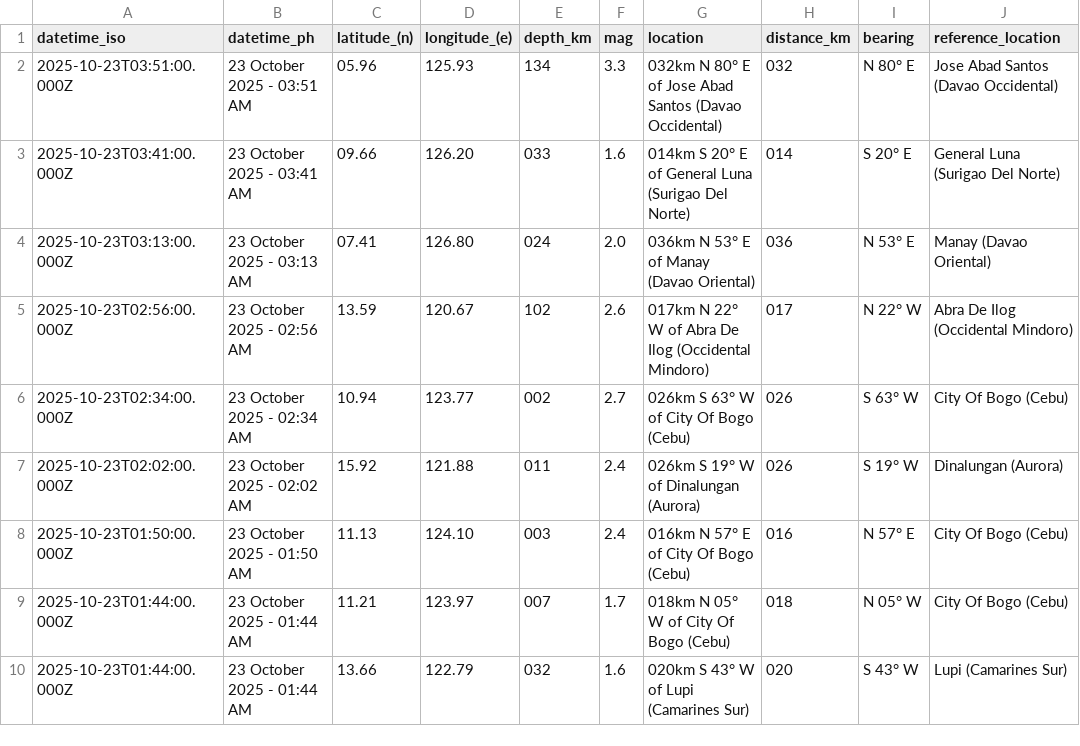
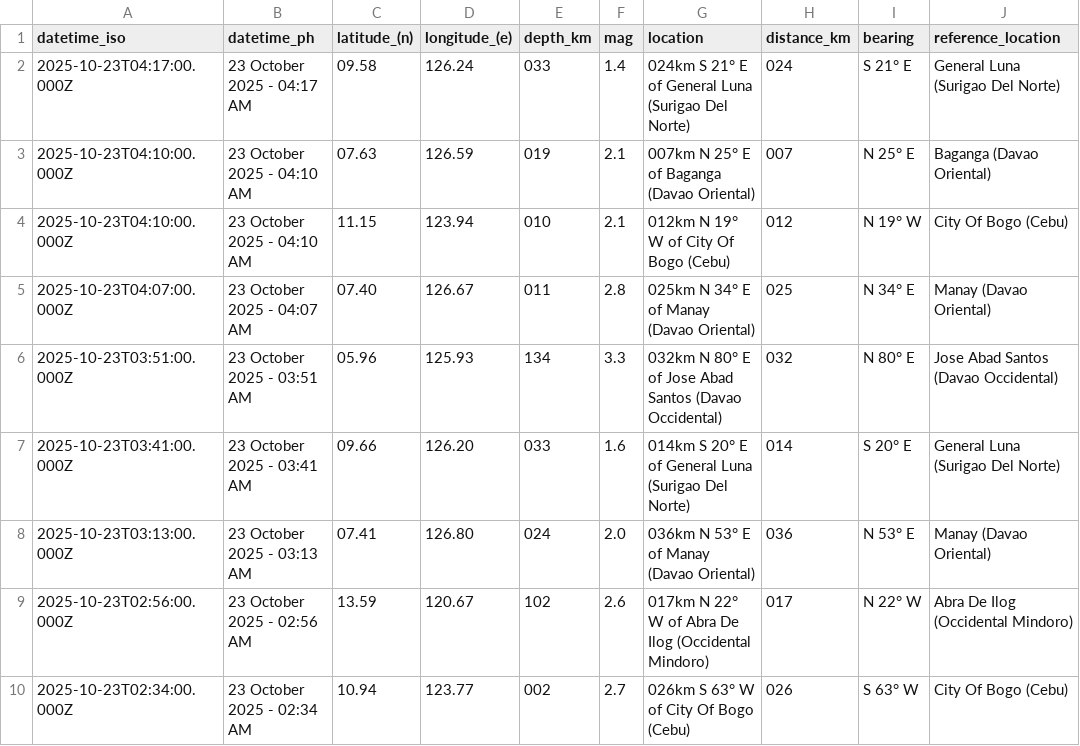
Before and after one commit to Waytii/chamthesleeptalker, a CSV file: earthquakes.csv, drawn as a sheet; only a part is shown; the shorter side is filled out with more unchanged rows.

```diff
--- a/earthquakes.csv
+++ b/earthquakes.csv
@@ -1,2 +1,6 @@
 datetime_iso,datetime_ph,latitude_(n),longitude_(e),depth_km,mag,location,distance_km,bearing,reference_location
+2025-10-23T04:17:00.000Z,23 October 2025 - 04:17 AM,09.58,126.24,033,1.4,024km S 21° E of General Luna (Surigao Del Norte),024,S 21° E,General Luna (Surigao Del Norte)
+2025-10-23T04:10:00.000Z,23 October 2025 - 04:10 AM,07.63,126.59,019,2.1,007km N 25° E of Baganga (Davao Oriental),007,N 25° E,Baganga (Davao Oriental)
+2025-10-23T04:10:00.000Z,23 October 2025 - 04:10 AM,11.15,123.94,010,2.1,012km N 19° W of City Of Bogo (Cebu),012,N 19° W,City Of Bogo (Cebu)
+2025-10-23T04:07:00.000Z,23 October 2025 - 04:07 AM,07.40,126.67,011,2.8,025km N 34° E of Manay (Davao Oriental),025,N 34° E,Manay (Davao Oriental)
 2025-10-23T03:51:00.000Z,23 October 2025 - 03:51 AM,05.96,125.93,134,3.3,032km N 80° E of Jose Abad Santos (Davao Occidental),032,N 80° E,Jose Abad Santos (Davao Occidental)
```
Also changed, not shown: earthquakes_past_24_hours.csv, earthquakes_past_7_days.csv, 5 other files.
